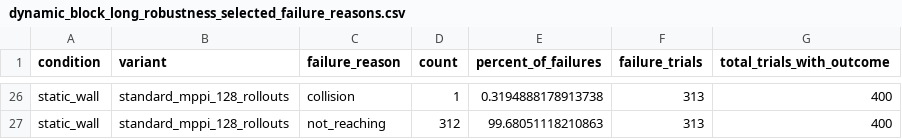
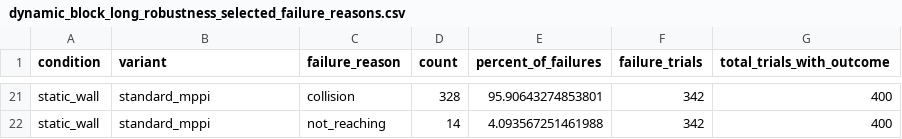
Before and after one commit to fleurssauvages/MPPI-with-Probabilistic-Swarm-Behavioral-Prior, a CSV file: dynamic_block_long_robustness_selected_failure_reasons.csv, drawn as a sheet; only a part is shown, gaps mark what is left out; addresses are those after the commit; the diff covers the shown part only; the diff names each change by its address in the sheet, - before the commit and + after, or states it on an @@ line.

```diff
--- a/dynamic_block_long_robustness_selected_failure_reasons.csv
+++ b/dynamic_block_long_robustness_selected_failure_reasons.csv
-B21:B22 (variant): standard_mppi_128_rollouts
+B21:B22 (variant): standard_mppi
-D21 (count): 1
+D21 (count): 328
-E21 (percent_of_failures): 0.3194888178913738
+E21 (percent_of_failures): 95.90643274853801
-F21:F22 (failure_trials): 313
+F21:F22 (failure_trials): 342
-D22 (count): 312
+D22 (count): 14
-E22 (percent_of_failures): 99.68051118210863
+E22 (percent_of_failures): 4.093567251461988
```
Also changed, not shown: 2 added rows, 7 removed rows and 55 edited cells elsewhere in this file, dynamic_block_long_robustness_by_scenario.csv, dynamic_block_long_robustness_selected_summary_wide.csv, 9 other files.
